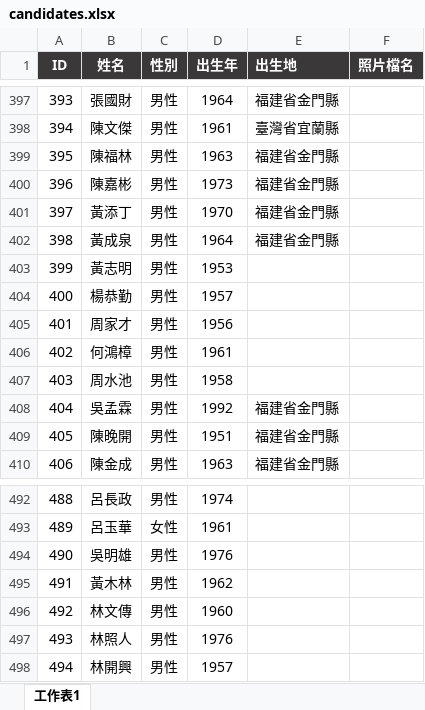
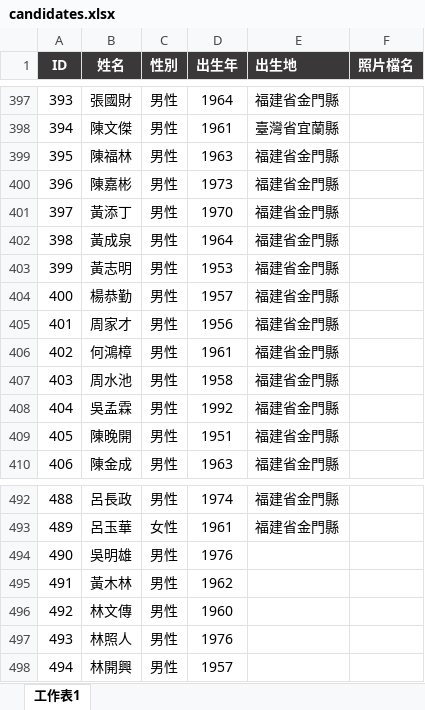
Before and after one commit to cyh0521/km-election, an Excel workbook: candidates.xlsx, sheet 工作表1, drawn as a sheet; only a part is shown, gaps mark what is left out; values as stored, in another font and other column widths than the file's, no borders; charts and pictures and conditional formats not drawn; the diff covers the shown part only; the diff names each change by its address in the sheet, - before the commit and + after, or states it on an @@ line.

```diff
--- a/candidates.xlsx (sheet 工作表1)
+++ b/candidates.xlsx (sheet 工作表1)
-E403:E407 (出生地): (empty)
+E403:E407 (出生地): 福建省金門縣
-E492:E493 (出生地): (empty)
+E492:E493 (出生地): 福建省金門縣
```
Also changed, not shown: 24 edited cells elsewhere in this sheet, charts or pictures, 3 other files.
